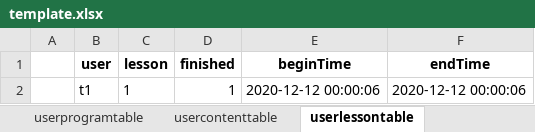
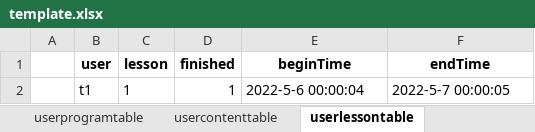
Before and after one commit to hanna0911/BootCamp, an Excel workbook: testcase/template.xlsx, sheet userlessontable, drawn as a sheet; values as stored, in another font and other column widths than the file's, no borders; the diff names each change by its address in the sheet, - before the commit and + after, or states it on an @@ line.

```diff
--- a/testcase/template.xlsx (sheet userlessontable)
+++ b/testcase/template.xlsx (sheet userlessontable)
-E2 (beginTime): 2020-12-12 00:00:06
+E2 (beginTime): 2022-5-6 00:00:04
-F2 (endTime): 2020-12-12 00:00:06
+F2 (endTime): 2022-5-7 00:00:05
```
Also changed, not shown: sheet privateinfo, sheet usercontenttable, sheet userprogramtable, sheet newcomerrecode, sheet lessontable, sheet programtable, 1 more sheet.
